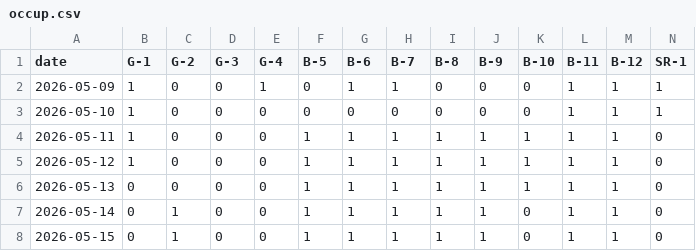
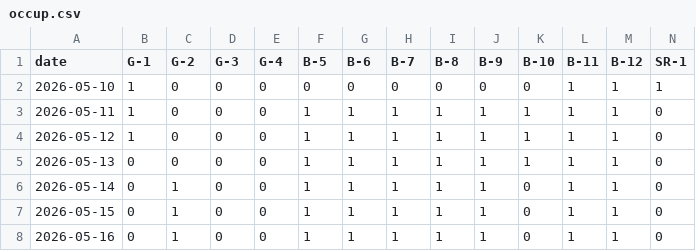
Before and after one commit to freePublicSharing/occup.csv, a CSV file: occup.csv, drawn as a sheet; only a part is shown; the shorter side is filled out with more unchanged rows; rows hold the shown columns only; the diff names each change by its address in the sheet, - before the commit and + after, or states it on an @@ line.

Commit message:
Update occup.csv

```diff
--- a/occup.csv
+++ b/occup.csv
-row 2: 2026-05-09 | 1 | 0 | 0 | 1 | 0 | 1 | 1 | 0 | 0 | 0 | 1 | 1 | 1
```
